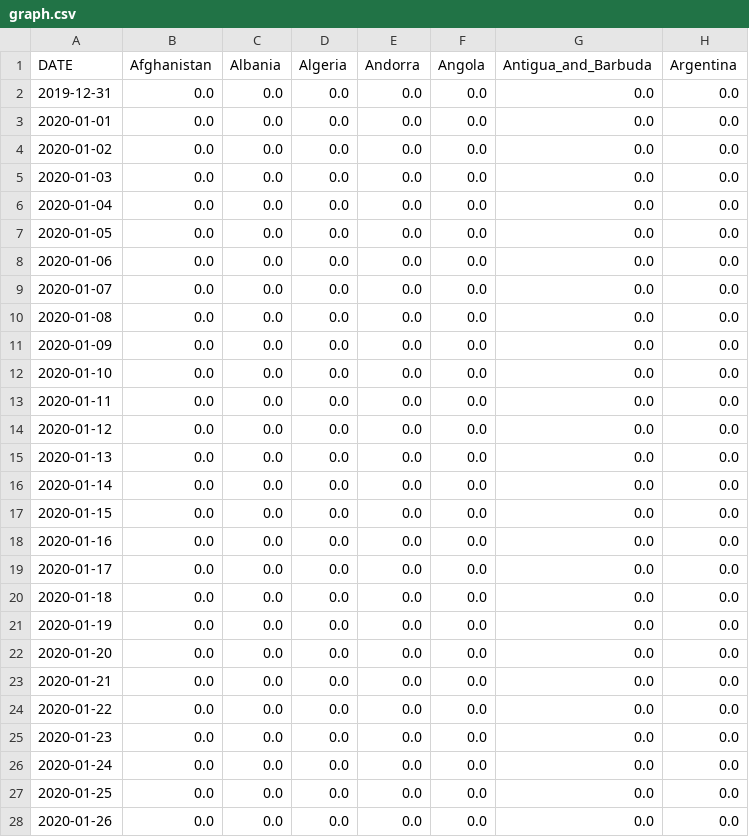
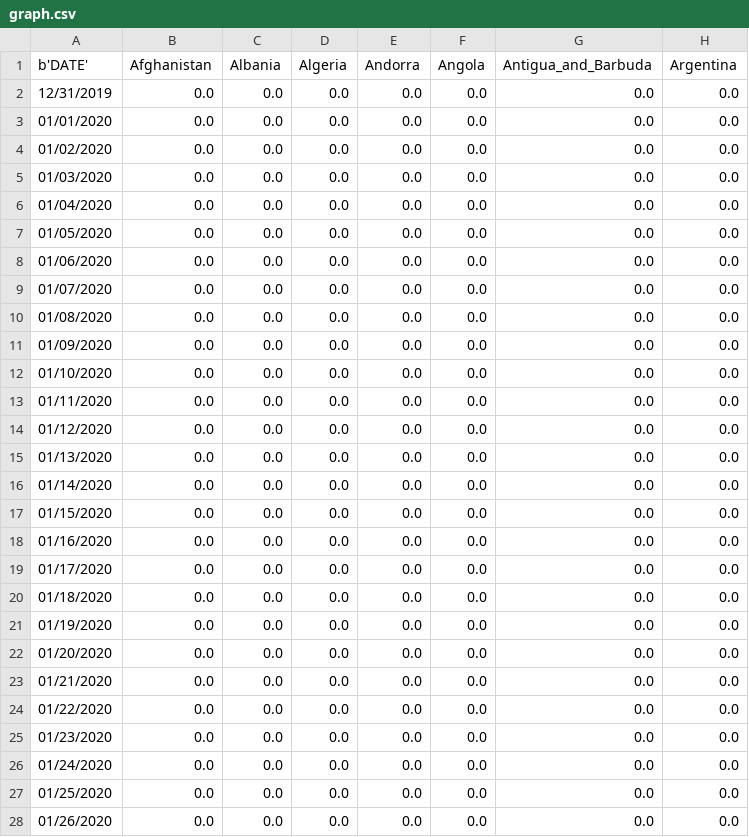
Before and after one commit to Panizzutti/ollociutto, a CSV file: graph.csv, drawn as a sheet; only a part is shown; the diff covers the shown part only; the diff names each change by its address in the sheet, - before the commit and + after, or states it on an @@ line.

```diff
--- a/graph.csv
+++ b/graph.csv
-A1: DATE
+A1: b'DATE'
-A2 (b'DATE'): 2019-12-31
+A2 (b'DATE'): 12/31/2019
-A3 (b'DATE'): 2020-01-01
+A3 (b'DATE'): 01/01/2020
-A4 (b'DATE'): 2020-01-02
+A4 (b'DATE'): 01/02/2020
-A5 (b'DATE'): 2020-01-03
+A5 (b'DATE'): 01/03/2020
-A6 (b'DATE'): 2020-01-04
+A6 (b'DATE'): 01/04/2020
-A7 (b'DATE'): 2020-01-05
+A7 (b'DATE'): 01/05/2020
-A8 (b'DATE'): 2020-01-06
+A8 (b'DATE'): 01/06/2020
-A9 (b'DATE'): 2020-01-07
+A9 (b'DATE'): 01/07/2020
-A10 (b'DATE'): 2020-01-08
+A10 (b'DATE'): 01/08/2020
-A11 (b'DATE'): 2020-01-09
+A11 (b'DATE'): 01/09/2020
-A12 (b'DATE'): 2020-01-10
+A12 (b'DATE'): 01/10/2020
-A13 (b'DATE'): 2020-01-11
+A13 (b'DATE'): 01/11/2020
-A14 (b'DATE'): 2020-01-12
+A14 (b'DATE'): 01/12/2020
-A15 (b'DATE'): 2020-01-13
+A15 (b'DATE'): 01/13/2020
-A16 (b'DATE'): 2020-01-14
+A16 (b'DATE'): 01/14/2020
-A17 (b'DATE'): 2020-01-15
+A17 (b'DATE'): 01/15/2020
-A18 (b'DATE'): 2020-01-16
+A18 (b'DATE'): 01/16/2020
-A19 (b'DATE'): 2020-01-17
+A19 (b'DATE'): 01/17/2020
-A20 (b'DATE'): 2020-01-18
+A20 (b'DATE'): 01/18/2020
-A21 (b'DATE'): 2020-01-19
+A21 (b'DATE'): 01/19/2020
-A22 (b'DATE'): 2020-01-20
+A22 (b'DATE'): 01/20/2020
-A23 (b'DATE'): 2020-01-21
+A23 (b'DATE'): 01/21/2020
-A24 (b'DATE'): 2020-01-22
+A24 (b'DATE'): 01/22/2020
-A25 (b'DATE'): 2020-01-23
+A25 (b'DATE'): 01/23/2020
-A26 (b'DATE'): 2020-01-24
+A26 (b'DATE'): 01/24/2020
-A27 (b'DATE'): 2020-01-25
+A27 (b'DATE'): 01/25/2020
-A28 (b'DATE'): 2020-01-26
+A28 (b'DATE'): 01/26/2020
```
Also changed, not shown: 119 edited cells elsewhere in this file, 3 other files.
